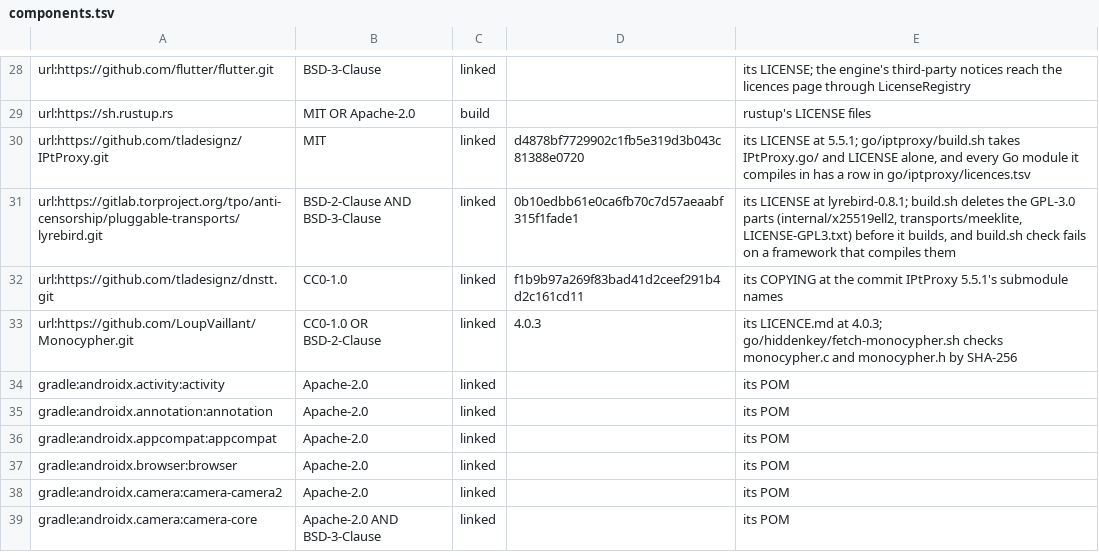
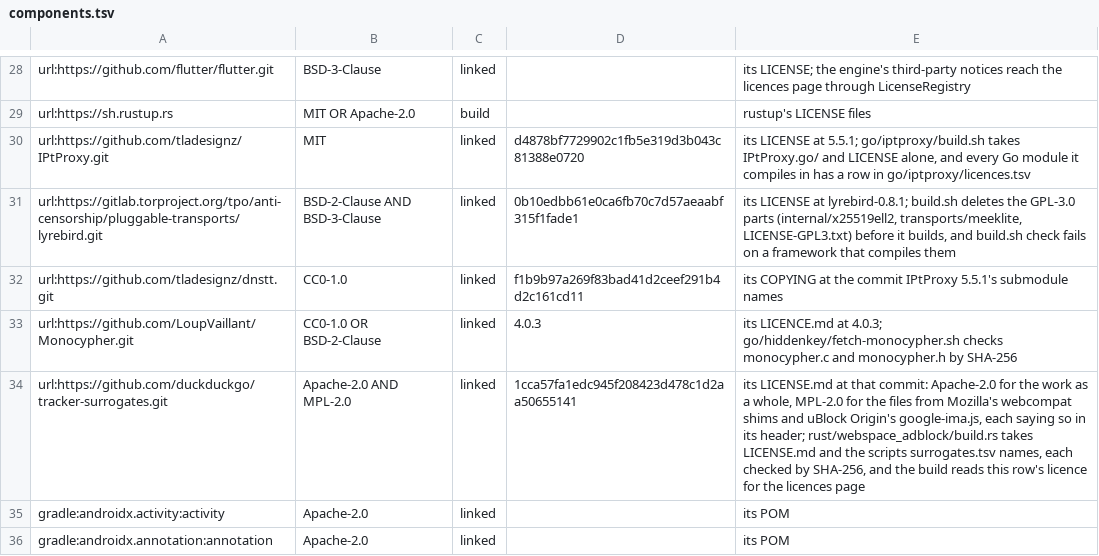
Before and after one commit to theoden8/webspace_app, a TSV file: openspec/specs/legal/components.tsv, drawn as a sheet; only a part is shown, gaps mark what is left out; the shorter side is filled out with more unchanged rows; the diff names each change by its address in the sheet, - before the commit and + after, or states it on an @@ line.

Commit message:
Serve tracker stand-ins again under uBO's redirect names, from permissive sources (#907)
37 of uBlock Origin's 41 redirect names serve a body again: DuckDuckGo's surrogates, fetched at a pinned commit and checked file by file, scripts written from their libraries' docs, and a silent noop-1s.mp4.

```diff
--- a/openspec/specs/legal/components.tsv
+++ b/openspec/specs/legal/components.tsv
+row 34: url:https://github.com/duckduckgo/tracker-surrogates.git | Apache-2.0 AND MPL-2.0 | linked | 1cca57fa1edc945f208423d478c1d2aa50655141 | its LICENSE.md at that commit: Apache-2.0 for the work as a whole, MPL-2.0 for the files from Mozilla's webcompat shims and uBlock Origin's google-ima.js, each saying so in its header; rust/webspace_adblock/build.rs takes LICENSE.md and the scripts surrogates.tsv names, each checked by SHA-256, and the build reads this row's licence for the licences page
```
Also changed, not shown: 23 other files.
